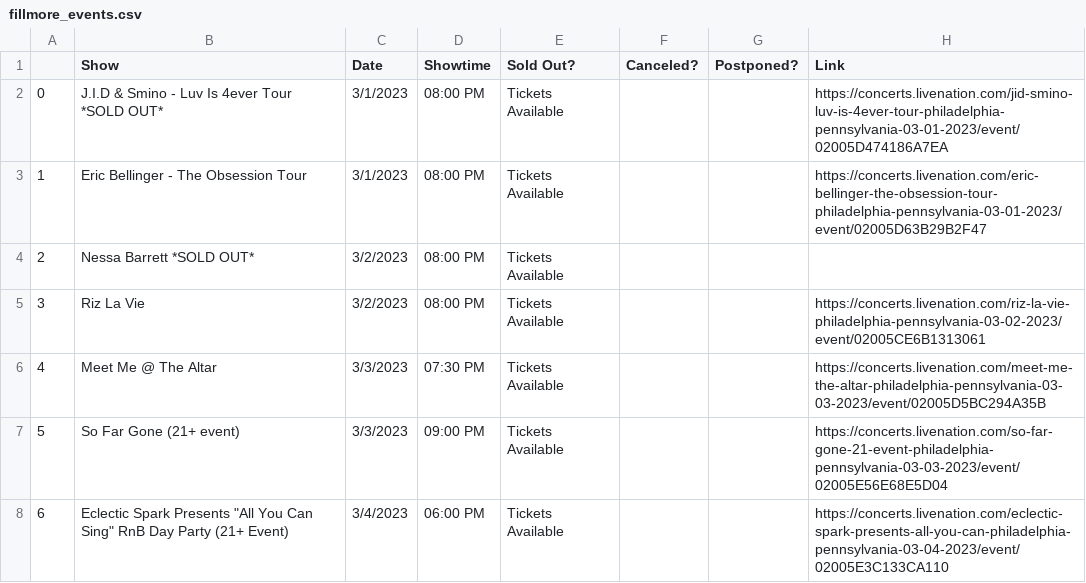
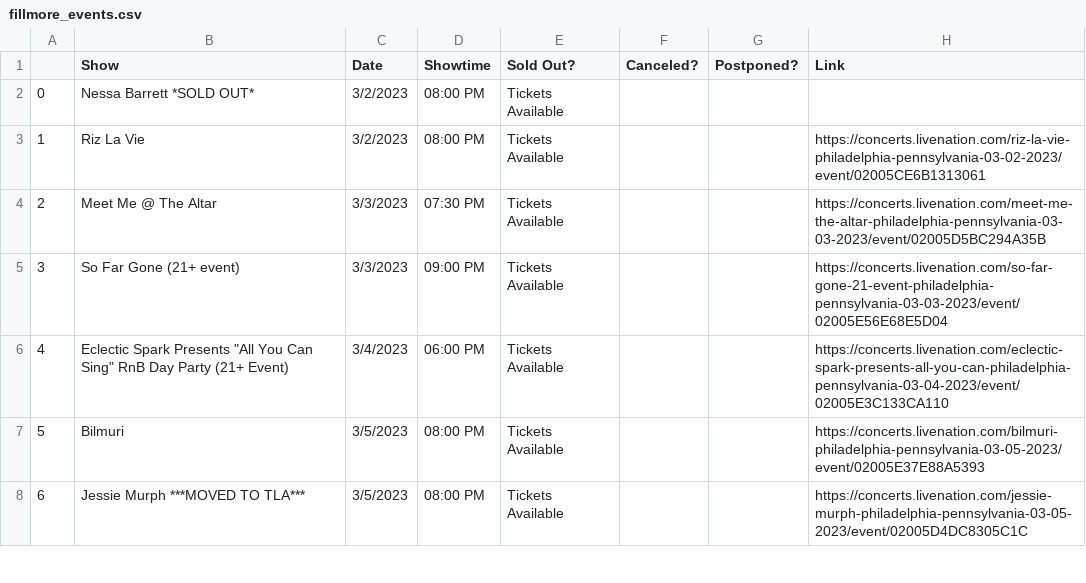
Before and after one commit to amandakreider/Concert-Calendars, a CSV file: csv/fillmore_events.csv, drawn as a sheet; only a part is shown; the shorter side is filled out with more unchanged rows; removed rows and columns are numbered as before the commit, all else as after; the diff names each change by its address in the sheet, - before the commit and + after, or states it on an @@ line.

Commit message:
Update Fillmore calendar

```diff
--- a/csv/fillmore_events.csv
+++ b/csv/fillmore_events.csv
-row 2: 0 | J.I.D & Smino - Luv Is 4ever Tour *SOLD OUT* | 3/1/2023 | 08:00 PM | Tickets Available |  |  | https://concerts.livenation.com/jid-smino-luv-is-4ever-tour-philadelphia-pennsylvania-03-01-2023/event/02005D474186A7EA
-row 3: 1 | Eric Bellinger - The Obsession Tour | 3/1/2023 | 08:00 PM | Tickets Available |  |  | https://concerts.livenation.com/eric-bellinger-the-obsession-tour-philadelphia-pennsylvania-03-01-2023/event/02005D63B29B2F47
@@ column A renumbered from row 2 down @@
```
Also changed, not shown: 1 other file.
